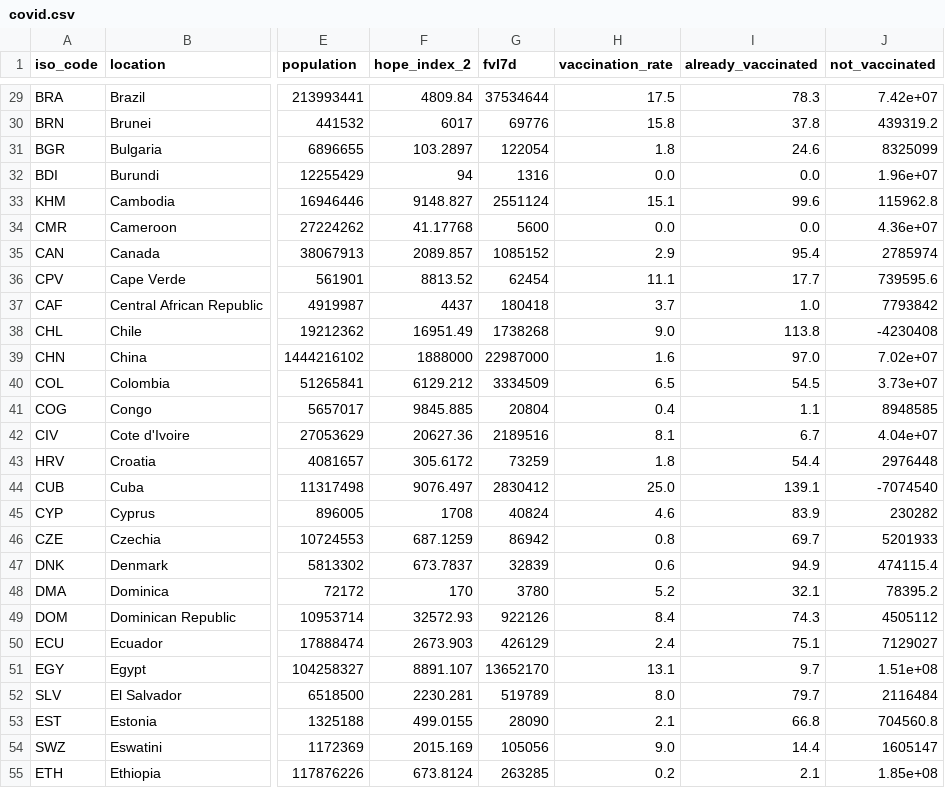
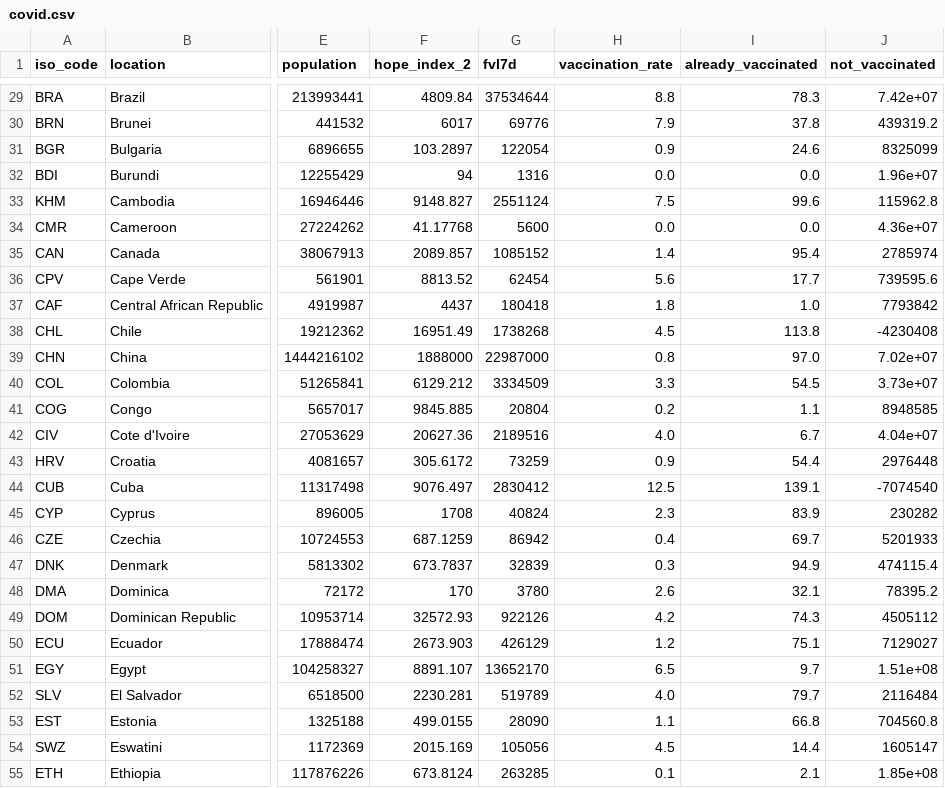
Before and after one commit to jonathanold/jonathanold.github.io, a CSV file: docs/otherdata/covid.csv, drawn as a sheet; only a part is shown, gaps mark what is left out; the diff covers the shown part only; the diff names each change by its address in the sheet, - before the commit and + after, or states it on an @@ line.

```diff
--- a/docs/otherdata/covid.csv
+++ b/docs/otherdata/covid.csv
-H29 (vaccination_rate): 17.5
+H29 (vaccination_rate): 8.8
-H30 (vaccination_rate): 15.8
+H30 (vaccination_rate): 7.9
-H31 (vaccination_rate): 1.8
+H31 (vaccination_rate): 0.9
-H33 (vaccination_rate): 15.1
+H33 (vaccination_rate): 7.5
-H35 (vaccination_rate): 2.9
+H35 (vaccination_rate): 1.4
-H36 (vaccination_rate): 11.1
+H36 (vaccination_rate): 5.6
-H37 (vaccination_rate): 3.7
+H37 (vaccination_rate): 1.8
-H38 (vaccination_rate): 9.0
+H38 (vaccination_rate): 4.5
-H39 (vaccination_rate): 1.6
+H39 (vaccination_rate): 0.8
-H40 (vaccination_rate): 6.5
+H40 (vaccination_rate): 3.3
-H41 (vaccination_rate): 0.4
+H41 (vaccination_rate): 0.2
-H42 (vaccination_rate): 8.1
+H42 (vaccination_rate): 4.0
-H43 (vaccination_rate): 1.8
+H43 (vaccination_rate): 0.9
-H44 (vaccination_rate): 25.0
+H44 (vaccination_rate): 12.5
-H45 (vaccination_rate): 4.6
+H45 (vaccination_rate): 2.3
-H46 (vaccination_rate): 0.8
+H46 (vaccination_rate): 0.4
-H47 (vaccination_rate): 0.6
+H47 (vaccination_rate): 0.3
-H48 (vaccination_rate): 5.2
+H48 (vaccination_rate): 2.6
-H49 (vaccination_rate): 8.4
+H49 (vaccination_rate): 4.2
-H50 (vaccination_rate): 2.4
+H50 (vaccination_rate): 1.2
-H51 (vaccination_rate): 13.1
+H51 (vaccination_rate): 6.5
-H52 (vaccination_rate): 8.0
+H52 (vaccination_rate): 4.0
-H53 (vaccination_rate): 2.1
+H53 (vaccination_rate): 1.1
-H54 (vaccination_rate): 9.0
+H54 (vaccination_rate): 4.5
-H55 (vaccination_rate): 0.2
+H55 (vaccination_rate): 0.1
```
Also changed, not shown: 135 edited cells elsewhere in this file, static/otherdata/covid.csv.
